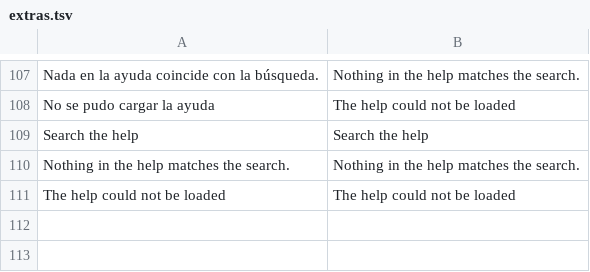
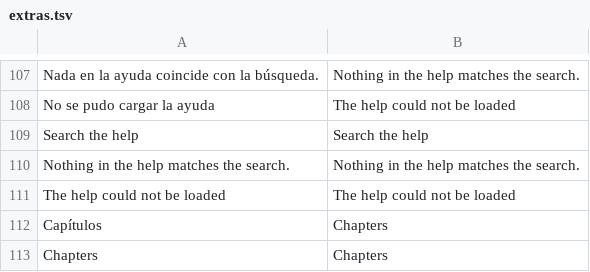
Before and after one commit to oscampo/a-cad, a TSV file: tools/i18n/extras.tsv, drawn as a sheet; only a part is shown, gaps mark what is left out; the diff names each change by its address in the sheet, - before the commit and + after, or states it on an @@ line.

```diff
--- a/tools/i18n/extras.tsv
+++ b/tools/i18n/extras.tsv
+row 112: Capítulos | Chapters
+row 113: Chapters | Chapters
```
Also changed, not shown: 7 other files.
